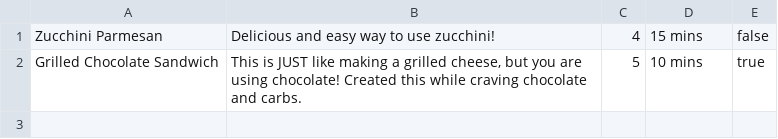
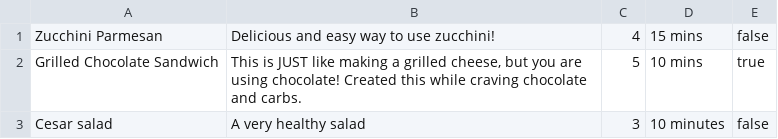
Before and after one commit to laura-gonzalez-z/cookbook-sinatra, a CSV file: recipes.csv, drawn as a sheet.

Commit message:
Finished the create recipe - sinatra method

```diff
--- a/recipes.csv
+++ b/recipes.csv
@@ -2 +2,2 @@ Zucchini Parmesan,Delicious and easy way to use zucchini!,4,15 mins,false
 Grilled Chocolate Sandwich,"This is JUST like making a grilled cheese, but you are using chocolate! Created this while craving chocolate and carbs.",5,10 mins,true
+Cesar salad,A very healthy salad,3,10 minutes,false
```
Also changed, not shown: 2 other files.
